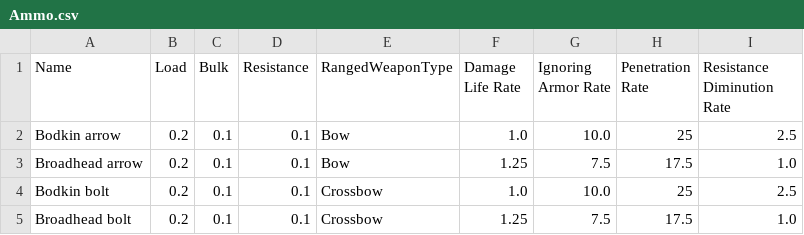
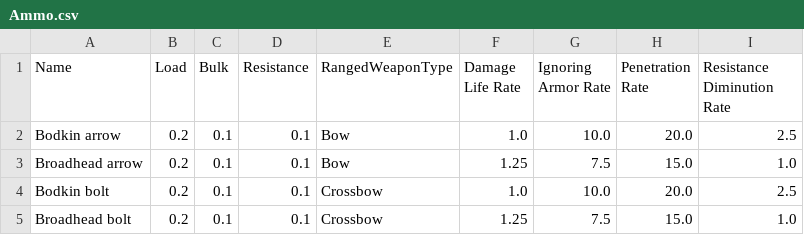
Before and after one commit to Carbooo/RPG_Simplified, a CSV file: data/Ammo.csv, drawn as a sheet.

```diff
--- a/data/Ammo.csv
+++ b/data/Ammo.csv
@@ -1,5 +1,5 @@
 Name,Load,Bulk,Resistance,RangedWeaponType,Damage Life Rate,Ignoring Armor Rate,Penetration Rate,Resistance Diminution Rate
-Bodkin arrow,0.2,0.1,0.1,Bow,1.0,10.0,25,2.5
-Broadhead arrow,0.2,0.1,0.1,Bow,1.25,7.5,17.5,1.0
-Bodkin bolt,0.2,0.1,0.1,Crossbow,1.0,10.0,25,2.5
-Broadhead bolt,0.2,0.1,0.1,Crossbow,1.25,7.5,17.5,1.0
+Bodkin arrow,0.2,0.1,0.1,Bow,1.0,10.0,20.0,2.5
+Broadhead arrow,0.2,0.1,0.1,Bow,1.25,7.5,15.0,1.0
+Bodkin bolt,0.2,0.1,0.1,Crossbow,1.0,10.0,20.0,2.5
+Broadhead bolt,0.2,0.1,0.1,Crossbow,1.25,7.5,15.0,1.0
```
Also changed, not shown: data/Characters.csv, 14 other files.
